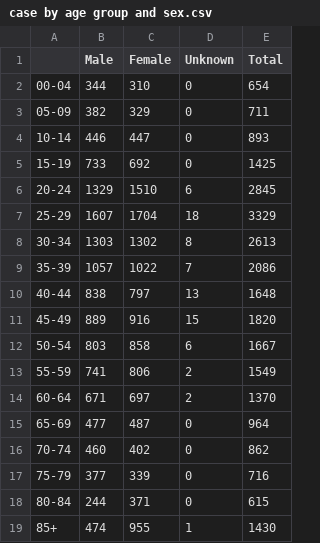
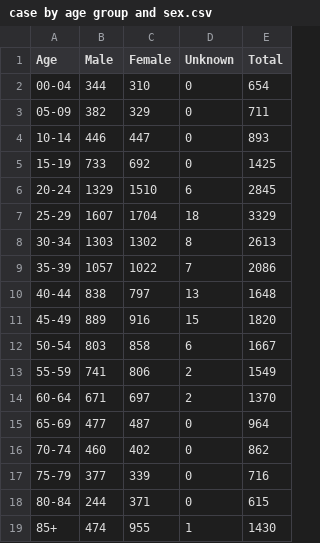
Before and after one commit to nxuu0002/Assignment2, a CSV file: data/case by age group and sex.csv, drawn as a sheet.

Commit message:
Update case by age group and sex.csv

```diff
--- a/data/case by age group and sex.csv
+++ b/data/case by age group and sex.csv
@@ -1,2 +1,2 @@
-,Male,Female,Unknown,Total
+Age,Male,Female,Unknown,Total
 00-04,344,310,0,654
```
